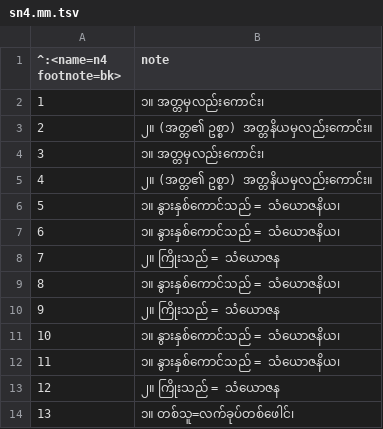
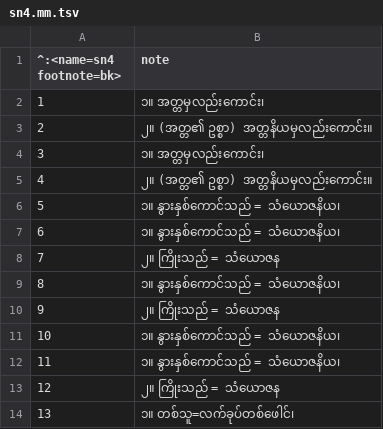
Before and after one commit to accelon/cs-mm, a TSV file: off/sn4.mm.tsv, drawn as a sheet.

```diff
--- a/off/sn4.mm.tsv
+++ b/off/sn4.mm.tsv
@@ -1,2 +1,2 @@
-^:<name=n4 footnote=bk>	note
+^:<name=sn4 footnote=bk>	note
 1	၁။ အတ္တမှလည်းကောင်း၊
```
Also changed, not shown: 4 other files.
